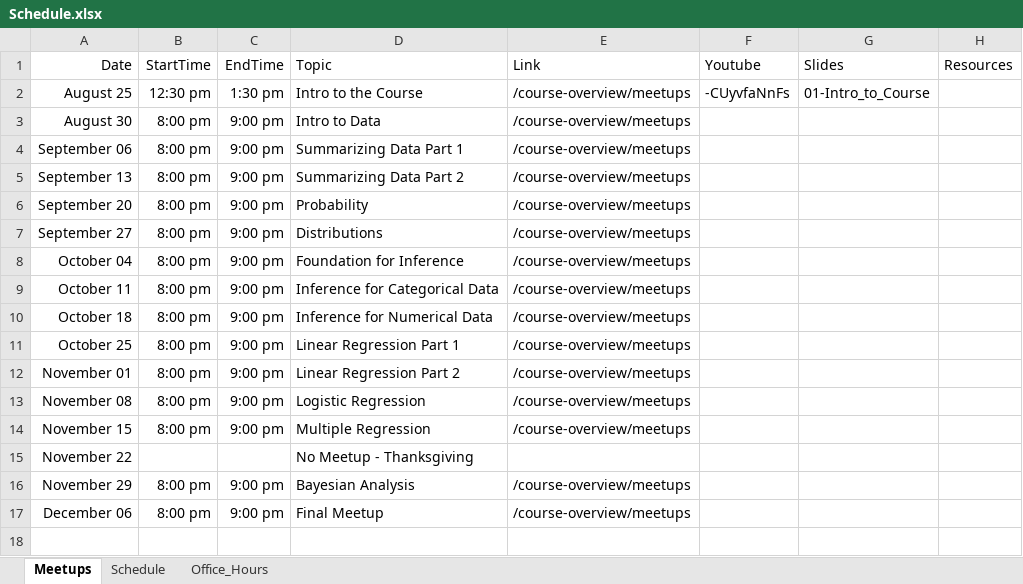
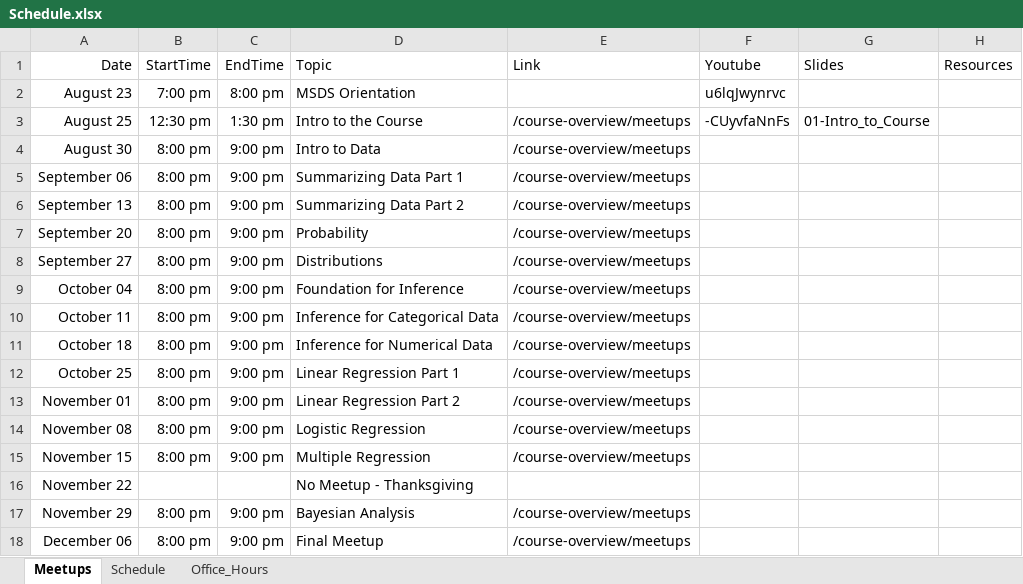
Before and after one commit to jbryer/DATA606Fall2023, an Excel workbook: Schedule.xlsx, sheet Meetups, drawn as a sheet; values as stored, in another font and other column widths than the file's, no borders; the diff names each change by its address in the sheet, - before the commit and + after, or states it on an @@ line.

Commit message:
Added orientation recording.

```diff
--- a/Schedule.xlsx (sheet Meetups)
+++ b/Schedule.xlsx (sheet Meetups)
+row 2: August 23 | 7:00 pm | 8:00 pm | MSDS Orientation |  | u6lqJwynrvc
```
Also changed, not shown: 17 other files.
